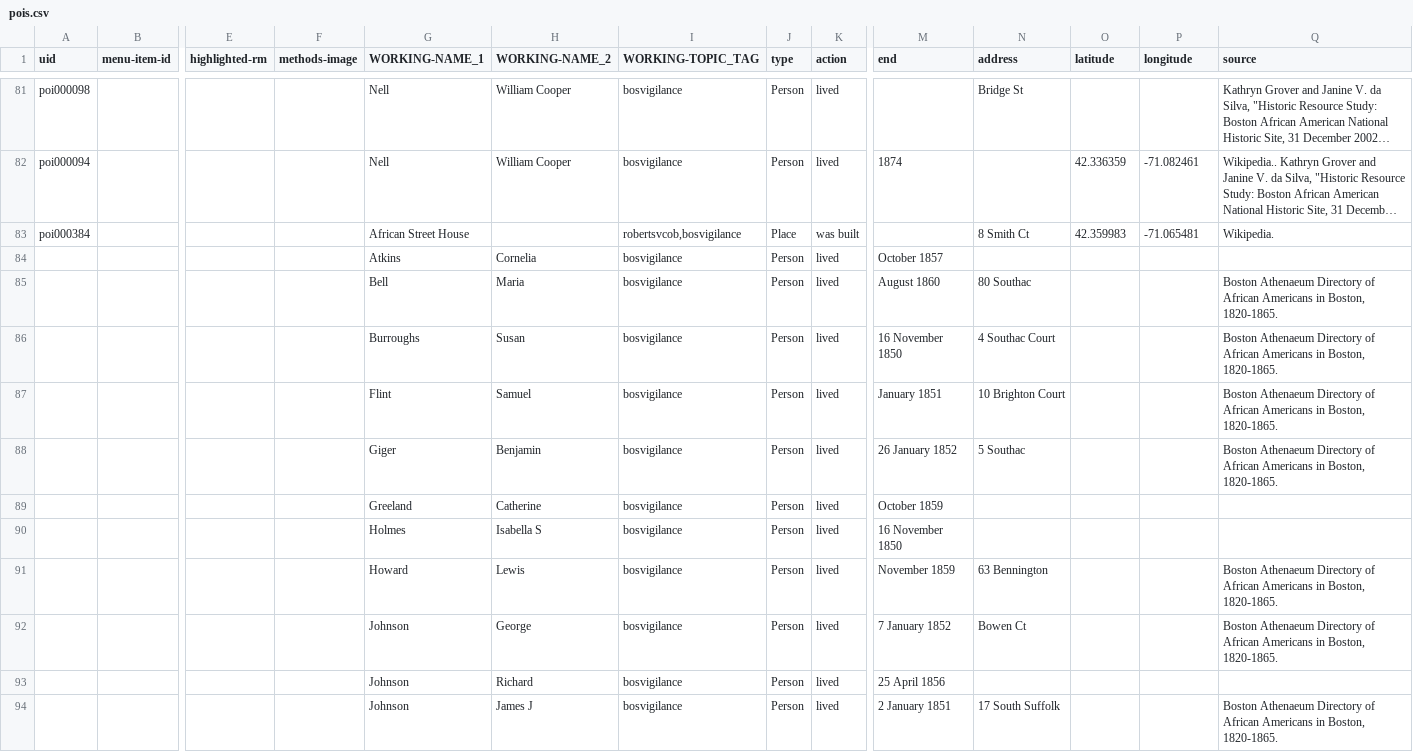
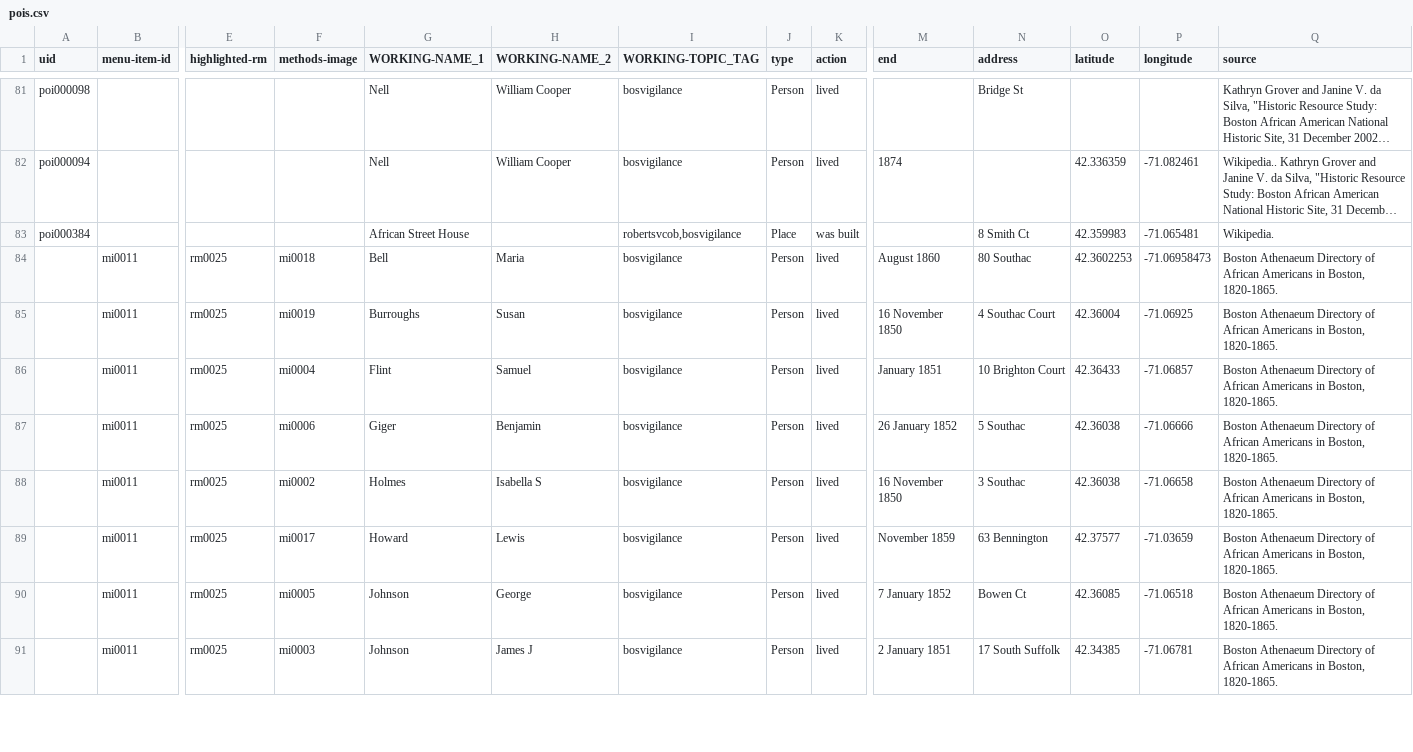
Before and after one commit to HarvardMapCollection/historic-black-boston-data, a CSV file: hmc-created/app/pois.csv, drawn as a sheet; only a part is shown, gaps mark what is left out; long unchanged cells end in …; removed rows and columns are numbered as before the commit, all else as after; rows hold the shown columns only; the diff covers the shown part only; the diff names each change by its address in the sheet, - before the commit and + after, or states it on an @@ line.

```diff
--- a/hmc-created/app/pois.csv
+++ b/hmc-created/app/pois.csv
-row 84:  |  |  |  | Atkins | Cornelia | bosvigilance | Person | lived | October 1857
-B84:B87 (menu-item-id): (empty)
+B84:B87 (menu-item-id): mi0011
-E84:E87 (highlighted-rm): (empty)
+E84:E87 (highlighted-rm): rm0025
-F84 (methods-image): (empty)
+F84 (methods-image): mi0018
-O84 (latitude): (empty)
+O84 (latitude): 42.3602253
-P84 (longitude): (empty)
+P84 (longitude): -71.06958473
-F85 (methods-image): (empty)
+F85 (methods-image): mi0019
-O85 (latitude): (empty)
+O85 (latitude): 42.36004
-P85 (longitude): (empty)
+P85 (longitude): -71.06925
-F86 (methods-image): (empty)
+F86 (methods-image): mi0004
-O86 (latitude): (empty)
+O86 (latitude): 42.36433
-P86 (longitude): (empty)
+P86 (longitude): -71.06857
-F87 (methods-image): (empty)
+F87 (methods-image): mi0006
-O87 (latitude): (empty)
+O87 (latitude): 42.36038
-P87 (longitude): (empty)
+P87 (longitude): -71.06666
-row 89:  |  |  |  | Greeland | Catherine | bosvigilance | Person | lived | October 1859
-row 90:  |  |  |  | Holmes | Isabella S | bosvigilance | Person | lived | 16 November 1850
+row 88:  | mi0011 | rm0025 | mi0002 | Holmes | Isabella S | bosvigilance | Person | lived | 16 November 1850 | 3 Southac | 42.36038 | -71.06658 | Boston Athenaeum Directory of African Americans in Boston, 1820-1865.
-B89:B90 (menu-item-id): (empty)
+B89:B90 (menu-item-id): mi0011
-E89:E90 (highlighted-rm): (empty)
+E89:E90 (highlighted-rm): rm0025
-F89 (methods-image): (empty)
+F89 (methods-image): mi0017
-O89 (latitude): (empty)
+O89 (latitude): 42.37577
-P89 (longitude): (empty)
+P89 (longitude): -71.03659
-F90 (methods-image): (empty)
+F90 (methods-image): mi0005
-O90 (latitude): (empty)
+O90 (latitude): 42.36085
-P90 (longitude): (empty)
+P90 (longitude): -71.06518
-row 93:  |  |  |  | Johnson | Richard | bosvigilance | Person | lived | 25 April 1856
-B91 (menu-item-id): (empty)
+B91 (menu-item-id): mi0011
-E91 (highlighted-rm): (empty)
+E91 (highlighted-rm): rm0025
-F91 (methods-image): (empty)
+F91 (methods-image): mi0003
-O91 (latitude): (empty)
+O91 (latitude): 42.34385
-P91 (longitude): (empty)
+P91 (longitude): -71.06781
```
Also changed, not shown: 1 added row, 6 removed rows and 37 edited cells elsewhere in this file, hmc-created/app/menu-images.csv, hmc-created/app/research-materials.csv, 1 other file.
